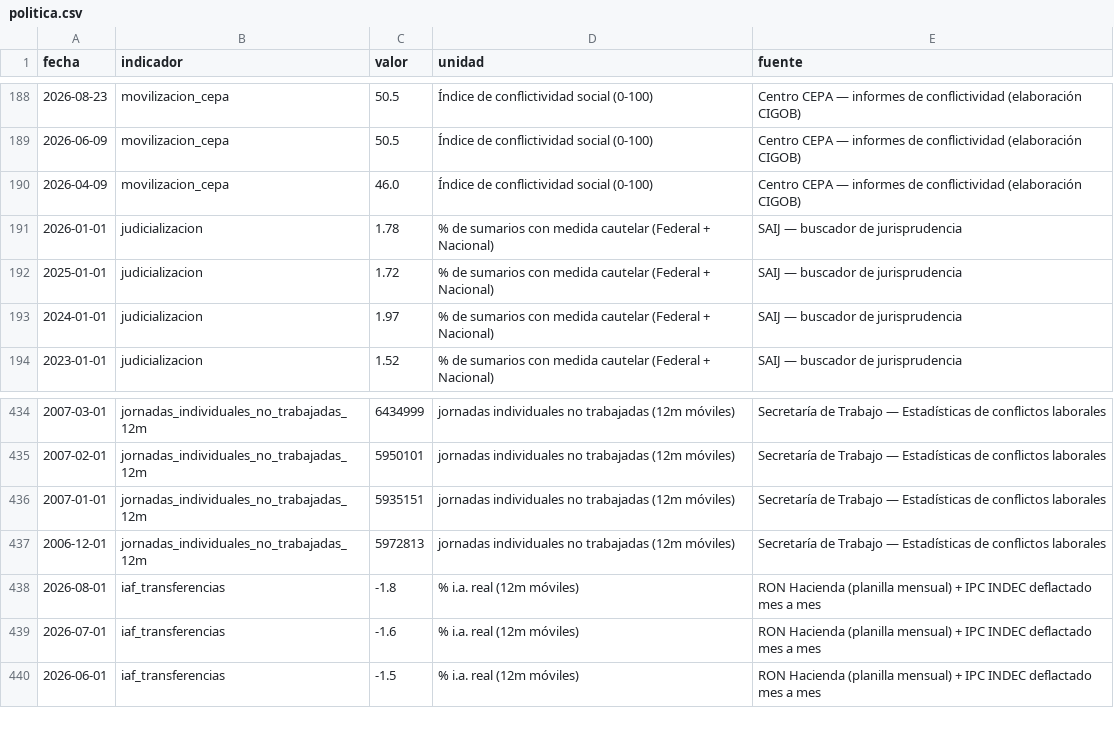
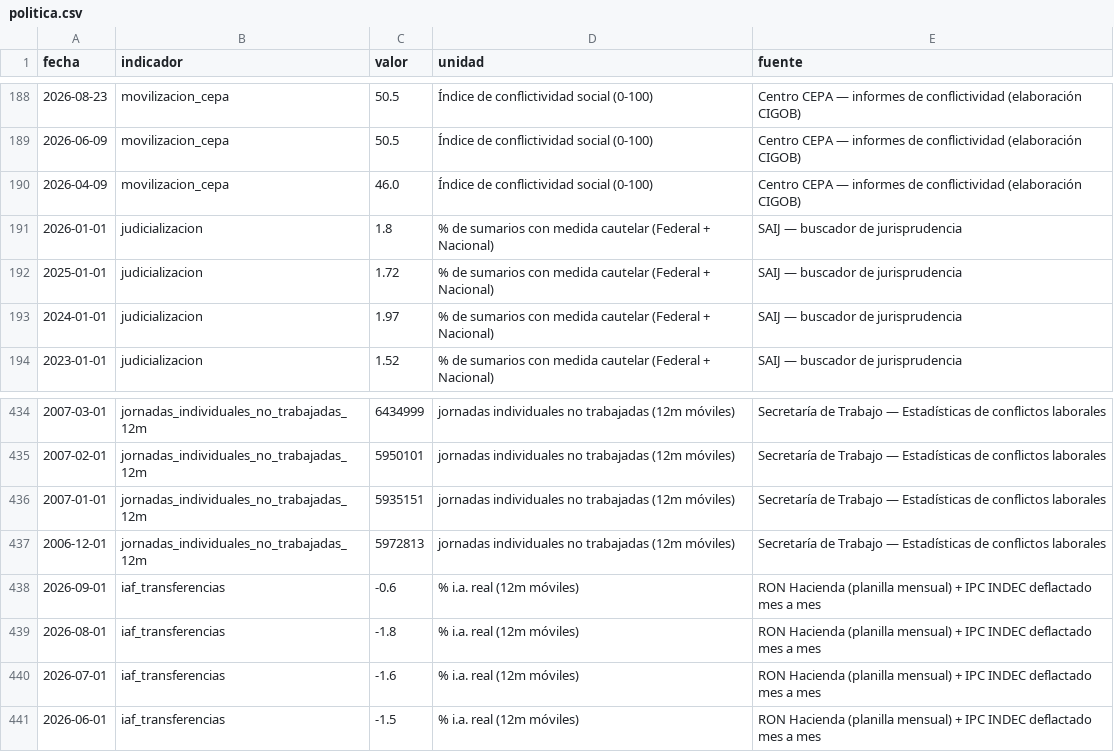
Before and after one commit to Juanpintoselso33/cigob-informe-coyuntura, a CSV file: projects/informe_coyuntura/output/series/politica.csv, drawn as a sheet; only a part is shown, gaps mark what is left out.

```diff
--- a/projects/informe_coyuntura/output/series/politica.csv
+++ b/projects/informe_coyuntura/output/series/politica.csv
@@ -190,3 +190,3 @@ fecha,indicador,valor,unidad,fuente
 2026-04-09,movilizacion_cepa,46.0,Índice de conflictividad social (0-100),Centro CEPA — informes de conflictividad (elaboración CIGOB)
-2026-01-01,judicializacion,1.78,% de sumarios con medida cautelar (Federal + Nacional),SAIJ — buscador de jurisprudencia
+2026-01-01,judicializacion,1.8,% de sumarios con medida cautelar (Federal + Nacional),SAIJ — buscador de jurisprudencia
 2025-01-01,judicializacion,1.72,% de sumarios con medida cautelar (Federal + Nacional),SAIJ — buscador de jurisprudencia
@@ -437,2 +437,3 @@ fecha,indicador,valor,unidad,fuente
 2006-12-01,jornadas_individuales_no_trabajadas_12m,5972813,jornadas individuales no trabajadas (12m móviles),Secretaría de Trabajo — Estadísticas de conflictos laborales
+2026-09-01,iaf_transferencias,-0.6,% i.a. real (12m móviles),RON Hacienda (planilla mensual) + IPC INDEC deflactado mes a mes
 2026-08-01,iaf_transferencias,-1.8,% i.a. real (12m móviles),RON Hacienda (planilla mensual) + IPC INDEC deflactado mes a mes
```
Also changed, not shown: projects/informe_coyuntura/output/series/vida_cotidiana.csv, 29 other files.
